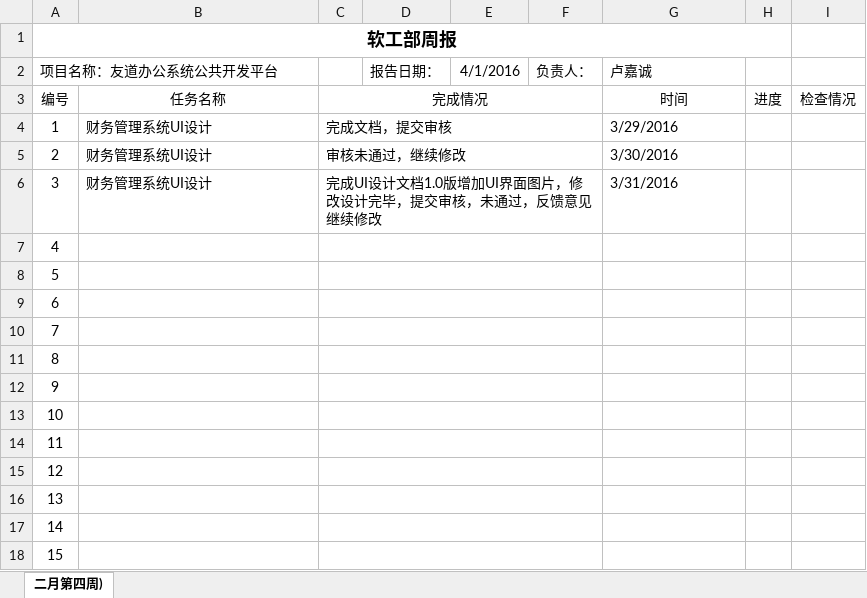
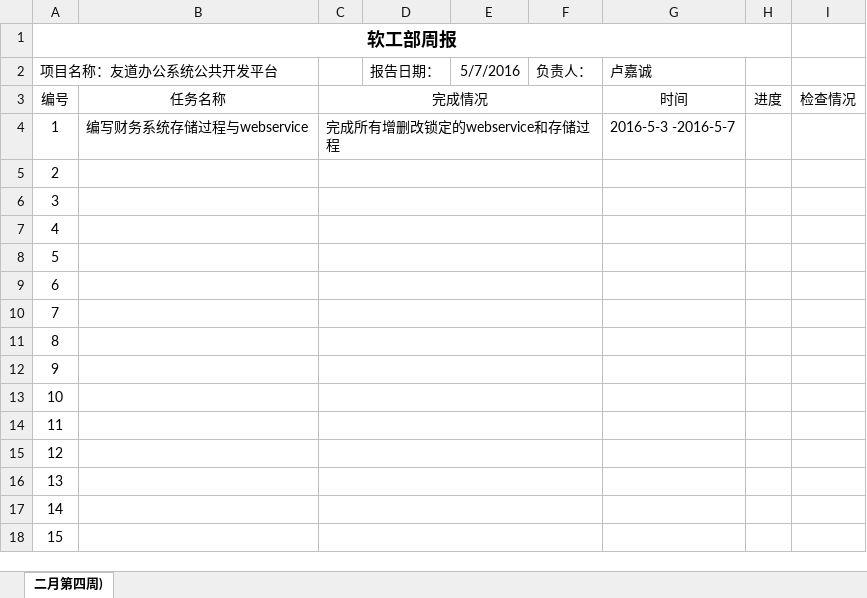
Before and after one commit to ljcnot/mywork, an Excel workbook: 软工部个人（卢嘉诚）工作周报20160401.xlsx, sheet 二月第四周), drawn as a sheet; values as stored, in another font and other column widths than the file's, no borders; the diff names each change by its address in the sheet, - before the commit and + after, or states it on an @@ line.

```diff
--- a/软工部个人（卢嘉诚）工作周报20160401.xlsx (sheet 二月第四周))
+++ b/软工部个人（卢嘉诚）工作周报20160401.xlsx (sheet 二月第四周))
-E2: 4/1/2016
+E2: 5/7/2016
-B4: 财务管理系统UI设计
+B4: 编写财务系统存储过程与webservice
-C4: 完成文档，提交审核
+C4: 完成所有增删改锁定的webservice和存储过程
-G4 (卢嘉诚): 3/29/2016
+G4 (卢嘉诚): 2016-5-3 -2016-5-7
-B5:B6: 财务管理系统UI设计
+B5:B6: (empty)
-C5: 审核未通过，继续修改
+C5: (empty)
-G5 (卢嘉诚): 3/30/2016
+G5 (卢嘉诚): (empty)
-C6: 完成UI设计文档1.0版增加UI界面图片，修改设计完毕，提交审核，未通过，反馈意见继续修改
+C6: (empty)
-G6 (卢嘉诚): 3/31/2016
+G6 (卢嘉诚): (empty)
```
Also changed, not shown: 6 other files.
